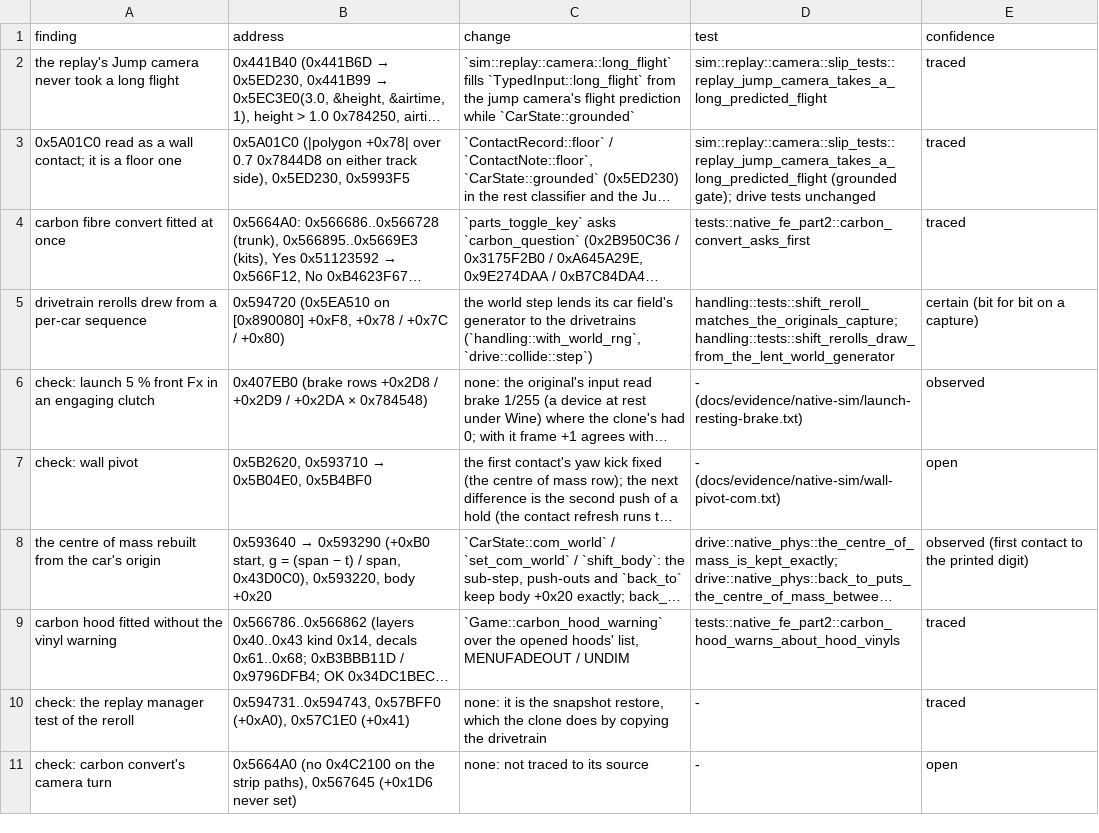
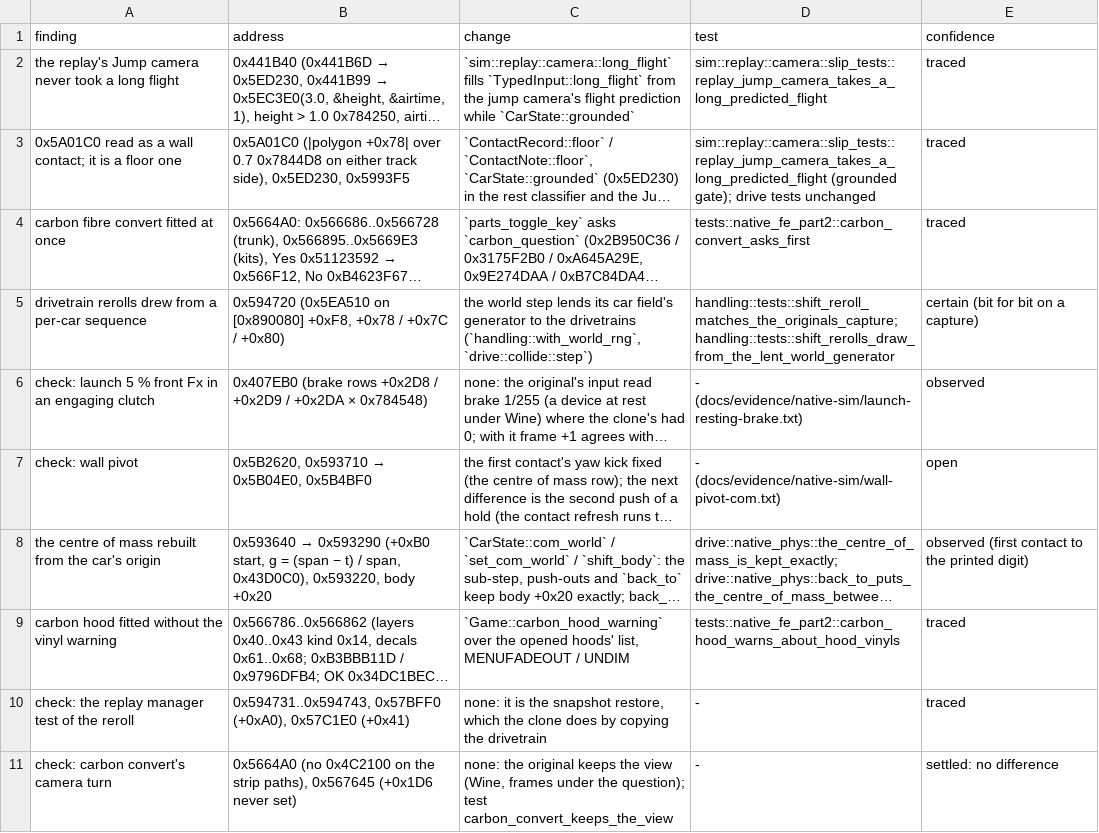
Before and after one commit to j0braun/overbright, a TSV file: docs/native-fixes/native-sim.tsv, drawn as a sheet; long unchanged cells end in …; the diff names each change by its address in the sheet, - before the commit and + after, or states it on an @@ line.

```diff
--- a/docs/native-fixes/native-sim.tsv
+++ b/docs/native-fixes/native-sim.tsv
-C11 (change): none: not traced to its source
+C11 (change): none: the original keeps the view (Wine, frames under the question); test carbon_convert_keeps_the_view
-E11 (confidence): open
+E11 (confidence): settled: no difference
```
Also changed, not shown: 4 other files.
